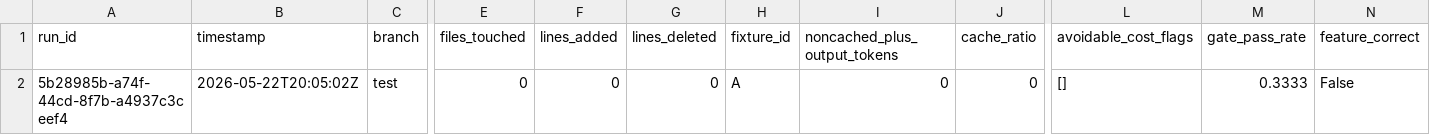
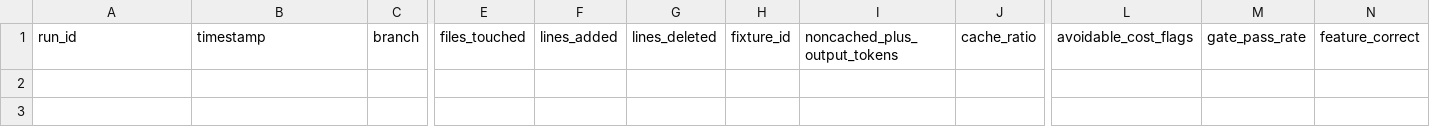
Before and after one commit to gurusharan3107/autonomous-agent-builder, a TSV file: docs/autoresearch/optimize_results.tsv, drawn as a sheet; only a part is shown, gaps mark what is left out; rows hold the shown columns only; the diff names each change by its address in the sheet, - before the commit and + after, or states it on an @@ line.

```diff
--- a/docs/autoresearch/optimize_results.tsv
+++ b/docs/autoresearch/optimize_results.tsv
-row 2: 5b28985b-a74f-44cd-8f7b-a4937c3ceef4 | 2026-05-22T20:05:02Z | test | 0 | 0 | 0 | A | 0 | 0 | [] | 0.3333 | False
```
Also changed, not shown: docs/autoresearch/per_prompt_results.tsv, 7 other files.
